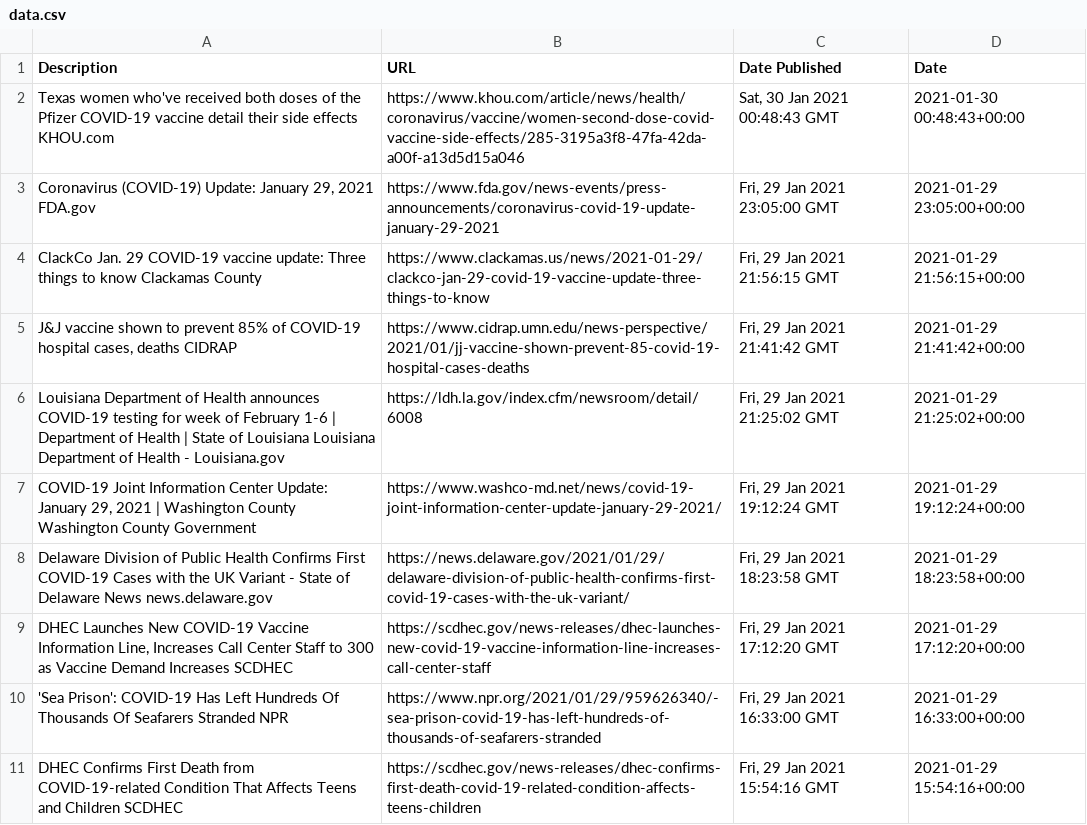
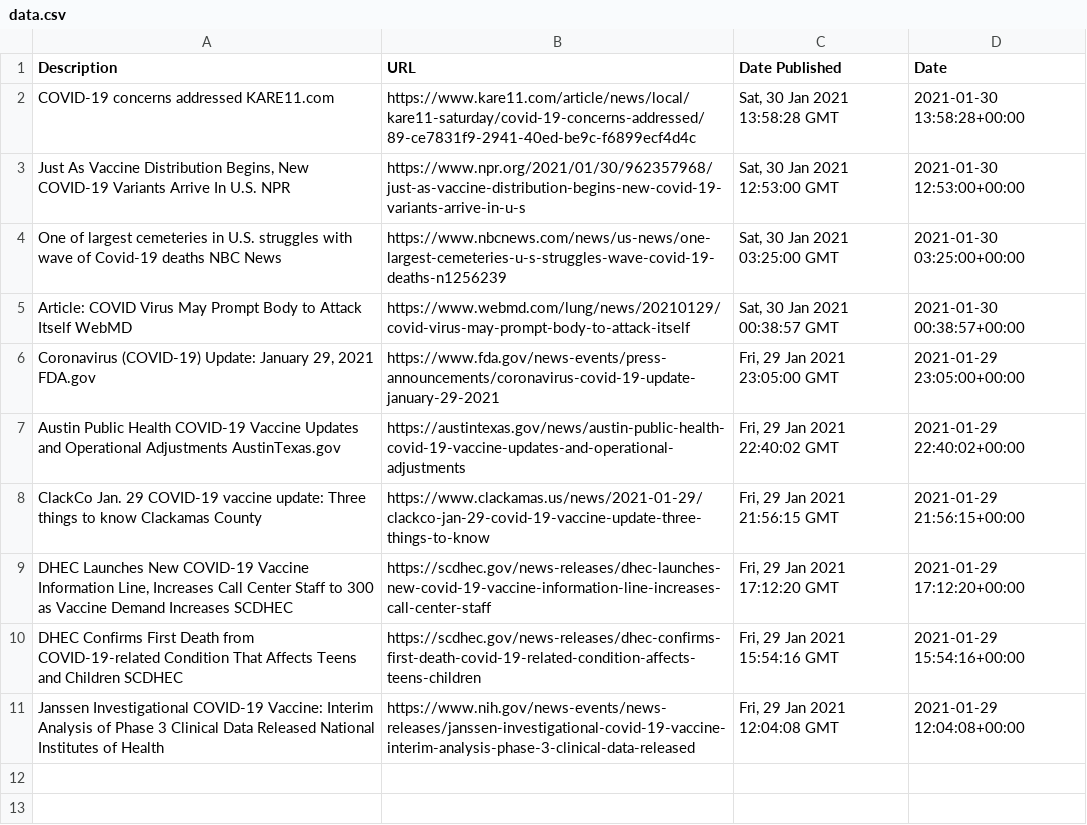
Before and after one commit to alex-aka-ap/Product_Team06, a CSV file: data.csv, drawn as a sheet.

```diff
--- a/data.csv
+++ b/data.csv
@@ -1,11 +1,11 @@
 Description,URL,Date Published,Date
-Texas women who've received both doses of the Pfizer COVID-19 vaccine detail their side effects  KHOU.com,https://www.khou.com/article/news/health/coronavirus/vaccine/women-second-dose-covid-vaccine-side-effects/285-3195a3f8-47fa-42da-a00f-a13d5d15a046,"Sat, 30 Jan 2021 00:48:43 GMT",2021-01-30 00:48:43+00:00
+COVID-19 concerns addressed  KARE11.com,https://www.kare11.com/article/news/local/kare11-saturday/covid-19-concerns-addressed/89-ce7831f9-2941-40ed-be9c-f6899ecf4d4c,"Sat, 30 Jan 2021 13:58:28 GMT",2021-01-30 13:58:28+00:00
+"Just As Vaccine Distribution Begins, New COVID-19 Variants Arrive In U.S.  NPR",https://www.npr.org/2021/01/30/962357968/just-as-vaccine-distribution-begins-new-covid-19-variants-arrive-in-u-s,"Sat, 30 Jan 2021 12:53:00 GMT",2021-01-30 12:53:00+00:00
+One of largest cemeteries in U.S. struggles with wave of Covid-19 deaths  NBC News,https://www.nbcnews.com/news/us-news/one-largest-cemeteries-u-s-struggles-wave-covid-19-deaths-n1256239,"Sat, 30 Jan 2021 03:25:00 GMT",2021-01-30 03:25:00+00:00
+Article: COVID Virus May Prompt Body to Attack Itself  WebMD,https://www.webmd.com/lung/news/20210129/covid-virus-may-prompt-body-to-attack-itself,"Sat, 30 Jan 2021 00:38:57 GMT",2021-01-30 00:38:57+00:00
 "Coronavirus (COVID-19) Update: January 29, 2021  FDA.gov",https://www.fda.gov/news-events/press-announcements/coronavirus-covid-19-update-january-29-2021,"Fri, 29 Jan 2021 23:05:00 GMT",2021-01-29 23:05:00+00:00
+Austin Public Health COVID-19 Vaccine Updates and Operational Adjustments  AustinTexas.gov,https://austintexas.gov/news/austin-public-health-covid-19-vaccine-updates-and-operational-adjustments,"Fri, 29 Jan 2021 22:40:02 GMT",2021-01-29 22:40:02+00:00
 ClackCo Jan. 29 COVID-19 vaccine update: Three things to know  Clackamas County,https://www.clackamas.us/news/2021-01-29/clackco-jan-29-covid-19-vaccine-update-three-things-to-know,"Fri, 29 Jan 2021 21:56:15 GMT",2021-01-29 21:56:15+00:00
-"J&J vaccine shown to prevent 85% of COVID-19 hospital cases, deaths  CIDRAP",https://www.cidrap.umn.edu/news-perspective/2021/01/jj-vaccine-shown-prevent-85-covid-19-hospital-cases-deaths,"Fri, 29 Jan 2021 21:41:42 GMT",2021-01-29 21:41:42+00:00
-Louisiana Department of Health announces COVID-19 testing for week of February 1-6 | Department of Health | State of Louisiana  Louisiana Department of Health - Louisiana.gov,https://ldh.la.gov/index.cfm/newsroom/detail/6008,"Fri, 29 Jan 2021 21:25:02 GMT",2021-01-29 21:25:02+00:00
-"COVID-19 Joint Information Center Update: January 29, 2021 | Washington County  Washington County Government",https://www.washco-md.net/news/covid-19-joint-information-center-update-january-29-2021/,"Fri, 29 Jan 2021 19:12:24 GMT",2021-01-29 19:12:24+00:00
-Delaware Division of Public Health Confirms First COVID-19 Cases with the UK Variant - State of Delaware News  news.delaware.gov,https://news.delaware.gov/2021/01/29/delaware-division-of-public-health-confirms-first-covid-19-cases-with-the-uk-variant/,"Fri, 29 Jan 2021 18:23:58 GMT",2021-01-29 18:23:58+00:00
 "DHEC Launches New COVID-19 Vaccine Information Line, Increases Call Center Staff to 300 as Vaccine Demand Increases  SCDHEC",https://scdhec.gov/news-releases/dhec-launches-new-covid-19-vaccine-information-line-increases-call-center-staff,"Fri, 29 Jan 2021 17:12:20 GMT",2021-01-29 17:12:20+00:00
-'Sea Prison': COVID-19 Has Left Hundreds Of Thousands Of Seafarers Stranded  NPR,https://www.npr.org/2021/01/29/959626340/-sea-prison-covid-19-has-left-hundreds-of-thousands-of-seafarers-stranded,"Fri, 29 Jan 2021 16:33:00 GMT",2021-01-29 16:33:00+00:00
 DHEC Confirms First Death from COVID-19-related Condition That Affects Teens and Children  SCDHEC,https://scdhec.gov/news-releases/dhec-confirms-first-death-covid-19-related-condition-affects-teens-children,"Fri, 29 Jan 2021 15:54:16 GMT",2021-01-29 15:54:16+00:00
+Janssen Investigational COVID-19 Vaccine: Interim Analysis of Phase 3 Clinical Data Released  National Institutes of Health,https://www.nih.gov/news-events/news-releases/janssen-investigational-covid-19-vaccine-interim-analysis-phase-3-clinical-data-released,"Fri, 29 Jan 2021 12:04:08 GMT",2021-01-29 12:04:08+00:00
```
Also changed, not shown: 2 other files.
